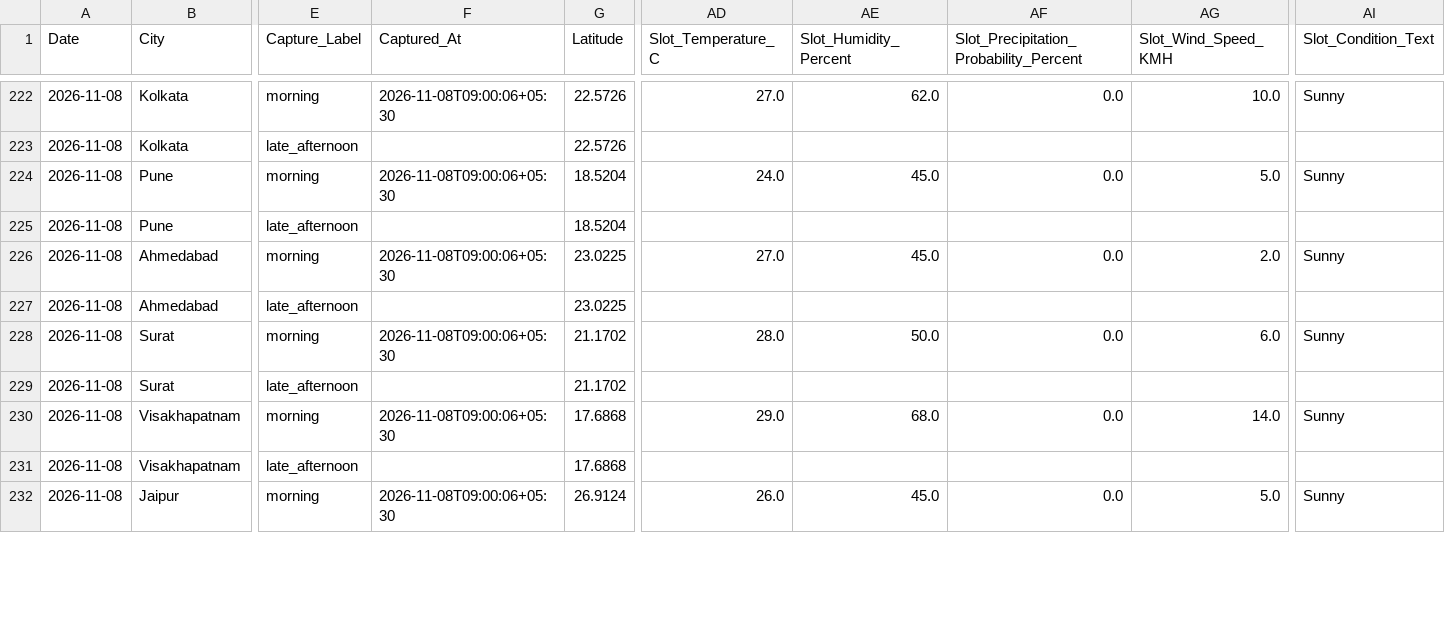
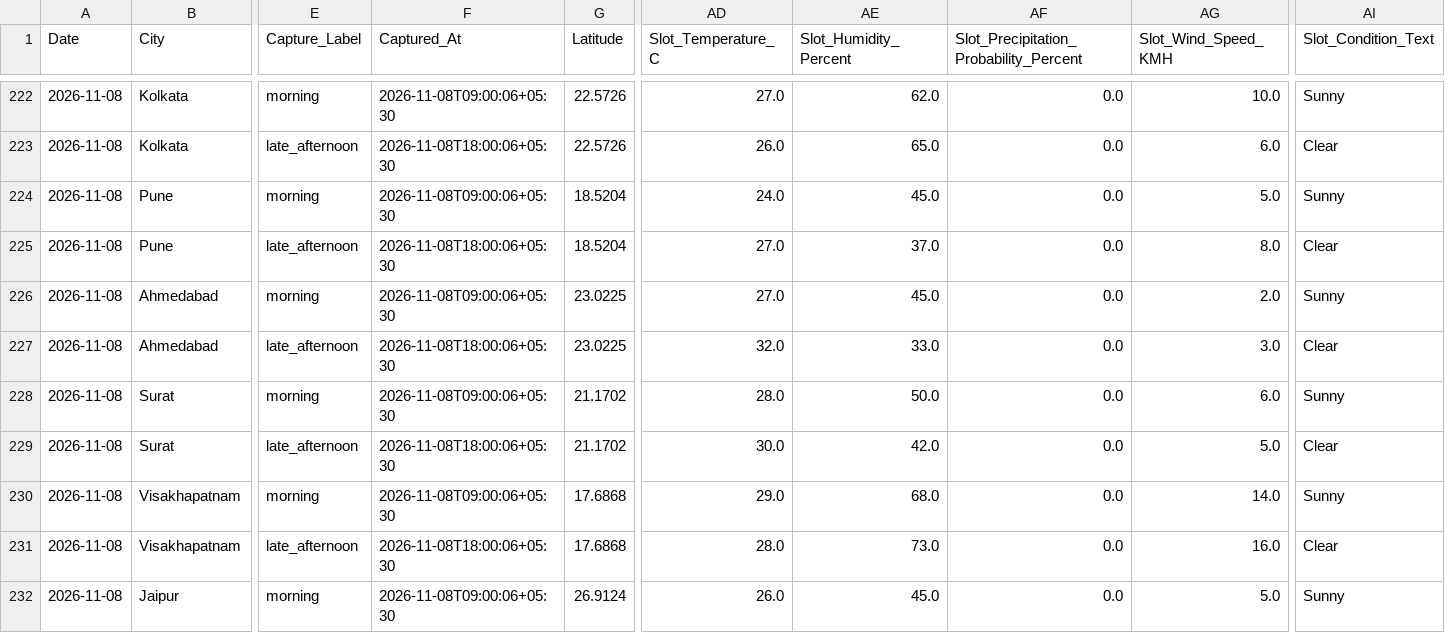
Before and after one commit to goyaljai/flight-data, a CSV file: data/2026/11/daily_context.csv, drawn as a sheet; only a part is shown, gaps mark what is left out; the diff covers the shown part only; the diff names each change by its address in the sheet, - before the commit and + after, or states it on an @@ line.

```diff
--- a/data/2026/11/daily_context.csv
+++ b/data/2026/11/daily_context.csv
-F223 (Captured_At): (empty)
+F223 (Captured_At): 2026-11-08T18:00:06+05:30
-AD223 (Slot_Temperature_C): (empty)
+AD223 (Slot_Temperature_C): 26.0
-AE223 (Slot_Humidity_Percent): (empty)
+AE223 (Slot_Humidity_Percent): 65.0
-AF223: (empty)
+AF223: 0.0
-AG223 (Slot_Wind_Speed_KMH): (empty)
+AG223 (Slot_Wind_Speed_KMH): 6.0
-AI223 (Slot_Condition_Text): (empty)
+AI223 (Slot_Condition_Text): Clear
-F225 (Captured_At): (empty)
+F225 (Captured_At): 2026-11-08T18:00:06+05:30
-AD225 (Slot_Temperature_C): (empty)
+AD225 (Slot_Temperature_C): 27.0
-AE225 (Slot_Humidity_Percent): (empty)
+AE225 (Slot_Humidity_Percent): 37.0
-AF225: (empty)
+AF225: 0.0
-AG225 (Slot_Wind_Speed_KMH): (empty)
+AG225 (Slot_Wind_Speed_KMH): 8.0
-AI225 (Slot_Condition_Text): (empty)
+AI225 (Slot_Condition_Text): Clear
-F227 (Captured_At): (empty)
+F227 (Captured_At): 2026-11-08T18:00:06+05:30
-AD227 (Slot_Temperature_C): (empty)
+AD227 (Slot_Temperature_C): 32.0
-AE227 (Slot_Humidity_Percent): (empty)
+AE227 (Slot_Humidity_Percent): 33.0
-AF227: (empty)
+AF227: 0.0
-AG227 (Slot_Wind_Speed_KMH): (empty)
+AG227 (Slot_Wind_Speed_KMH): 3.0
-AI227 (Slot_Condition_Text): (empty)
+AI227 (Slot_Condition_Text): Clear
-F229 (Captured_At): (empty)
+F229 (Captured_At): 2026-11-08T18:00:06+05:30
-AD229 (Slot_Temperature_C): (empty)
+AD229 (Slot_Temperature_C): 30.0
-AE229 (Slot_Humidity_Percent): (empty)
+AE229 (Slot_Humidity_Percent): 42.0
-AF229: (empty)
+AF229: 0.0
-AG229 (Slot_Wind_Speed_KMH): (empty)
+AG229 (Slot_Wind_Speed_KMH): 5.0
-AI229 (Slot_Condition_Text): (empty)
+AI229 (Slot_Condition_Text): Clear
-F231 (Captured_At): (empty)
+F231 (Captured_At): 2026-11-08T18:00:06+05:30
-AD231 (Slot_Temperature_C): (empty)
+AD231 (Slot_Temperature_C): 28.0
-AE231 (Slot_Humidity_Percent): (empty)
+AE231 (Slot_Humidity_Percent): 73.0
-AF231: (empty)
+AF231: 0.0
-AG231 (Slot_Wind_Speed_KMH): (empty)
+AG231 (Slot_Wind_Speed_KMH): 16.0
-AI231 (Slot_Condition_Text): (empty)
+AI231 (Slot_Condition_Text): Clear
```
Also changed, not shown: 60 edited cells elsewhere in this file.
